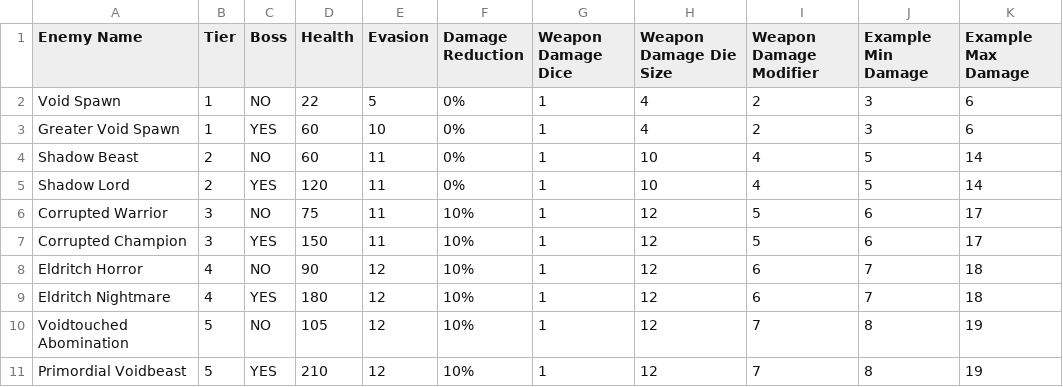
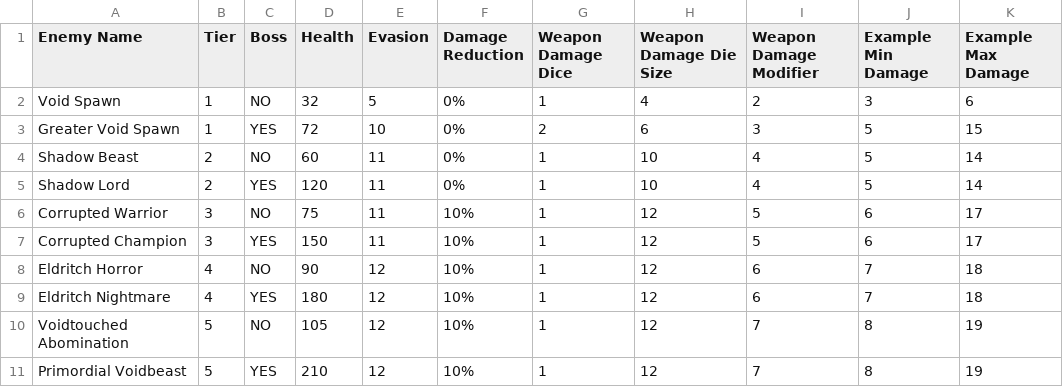
Before and after one commit to Ishnatu/PhaserStarterTS, a CSV file: ENEMY_DATABASE.csv, drawn as a sheet; only a part is shown; the diff names each change by its address in the sheet, - before the commit and + after, or states it on an @@ line.

```diff
--- a/ENEMY_DATABASE.csv
+++ b/ENEMY_DATABASE.csv
-D2 (Health): 22
+D2 (Health): 32
-D3 (Health): 60
+D3 (Health): 72
-G3 (Weapon Damage Dice): 1
+G3 (Weapon Damage Dice): 2
-H3 (Weapon Damage Die Size): 4
+H3 (Weapon Damage Die Size): 6
-I3 (Weapon Damage Modifier): 2
+I3 (Weapon Damage Modifier): 3
-J3 (Example Min Damage): 3
+J3 (Example Min Damage): 5
-K3 (Example Max Damage): 6
+K3 (Example Max Damage): 15
```
Also changed, not shown: STATUS_EFFECTS.csv, 6 other files.
